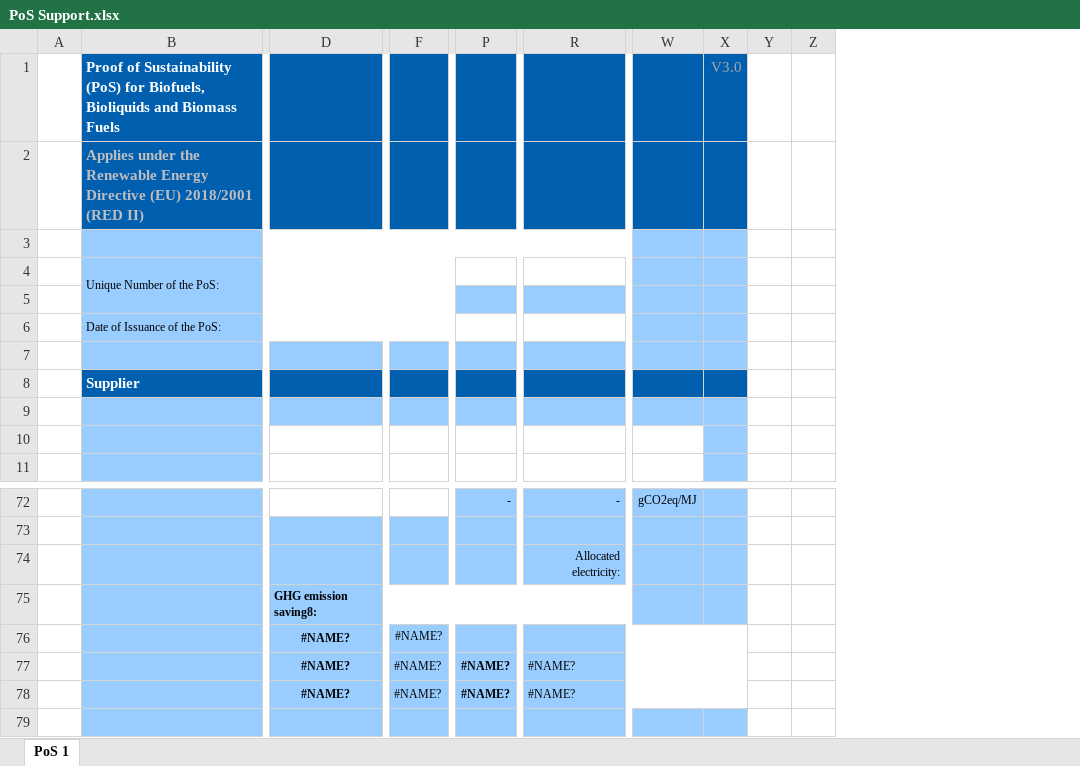
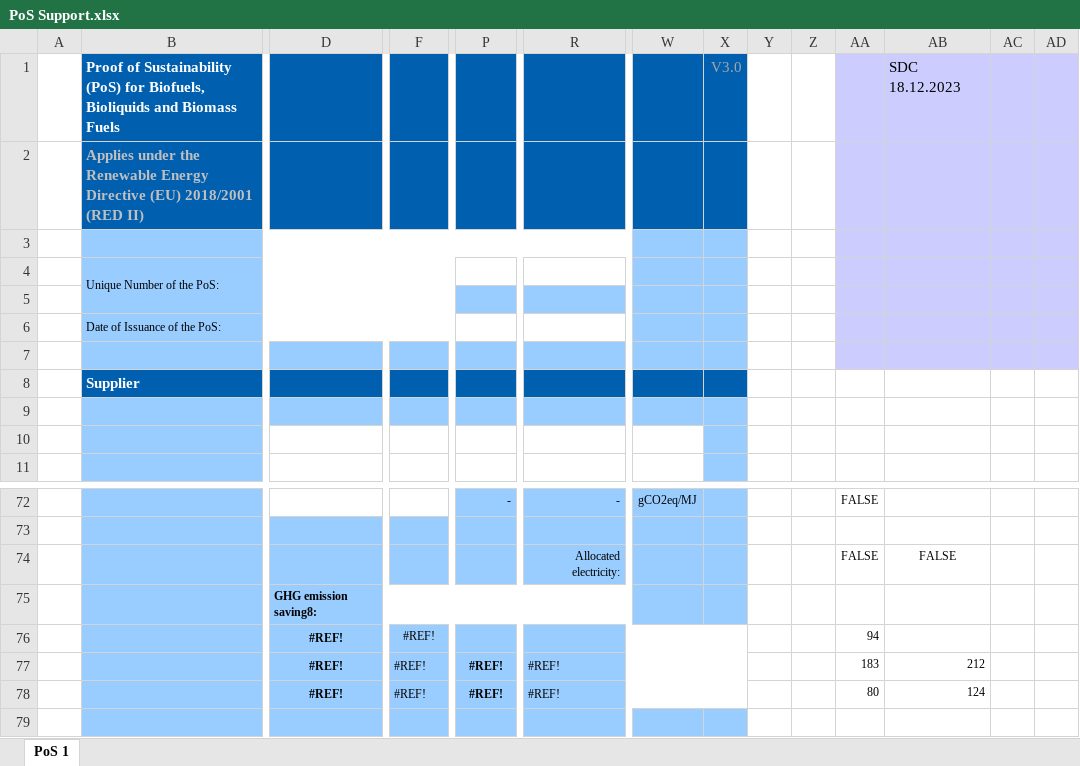
Before and after one commit to random-71/Excel2PDF, an Excel workbook: ConsoleApp1/PoS Support.xlsx, sheet PoS 1, drawn as a sheet; only a part is shown, gaps mark what is left out; values as stored, in another font and other column widths than the file's, no borders; charts and pictures and conditional formats not drawn; removed rows and columns are numbered as before the commit, all else as after; rows hold the shown columns only; the diff names each change by its address in the sheet, - before the commit and + after, or states it on an @@ line.

```diff
--- a/ConsoleApp1/PoS Support.xlsx (sheet PoS 1)
+++ b/ConsoleApp1/PoS Support.xlsx (sheet PoS 1)
@@ column AA unhidden, rows 72-74: FALSE |  | FALSE @@
@@ column AB unhidden, row 1: SDC 18.12.2023; row 74: FALSE @@
@@ column AC unhidden, empty @@
@@ column AD unhidden, empty @@
-row 76:  |  | #NAME? | #NAME?
-row 77:  |  | #NAME? | #NAME? | #NAME? | #NAME?
-row 78:  |  | #NAME? | #NAME? | #NAME? | #NAME?
+row 76:  |  | #REF! | #REF! |  |  |  |  |  |  | 94
+row 77:  |  | #REF! | #REF! | #REF! | #REF! |  |  |  |  | 183 | 212
+row 78:  |  | #REF! | #REF! | #REF! | #REF! |  |  |  |  | 80 | 124
```
Also changed, not shown: hidden cells, charts or pictures, 1 other file.
